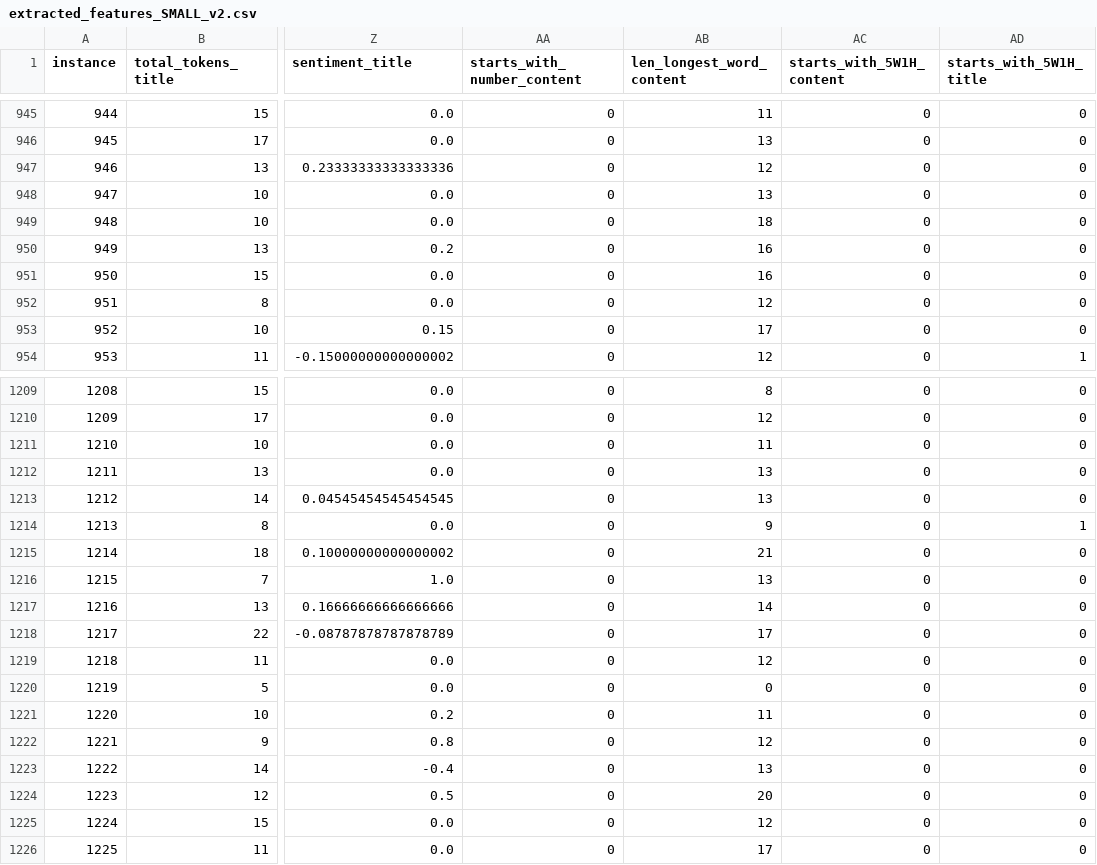
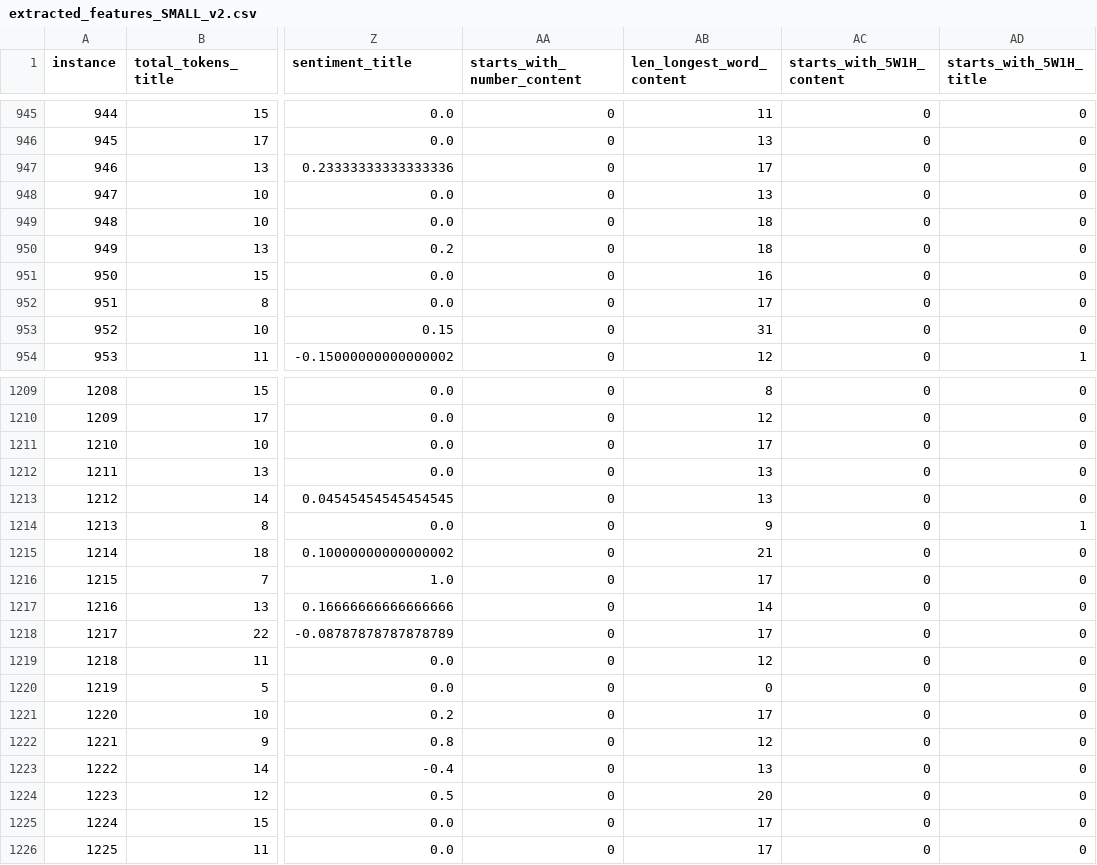
Before and after one commit to joycelim98/CS3244, a CSV file: ExtractedFeaturesDataset/extracted_features_SMALL_v2.csv, drawn as a sheet; only a part is shown, gaps mark what is left out; the diff covers the shown part only; the diff names each change by its address in the sheet, - before the commit and + after, or states it on an @@ line.

```diff
--- a/ExtractedFeaturesDataset/extracted_features_SMALL_v2.csv
+++ b/ExtractedFeaturesDataset/extracted_features_SMALL_v2.csv
-AB947 (len_longest_word_content): 12
+AB947 (len_longest_word_content): 17
-AB950 (len_longest_word_content): 16
+AB950 (len_longest_word_content): 18
-AB952 (len_longest_word_content): 12
+AB952 (len_longest_word_content): 17
-AB953 (len_longest_word_content): 17
+AB953 (len_longest_word_content): 31
-AB1211 (len_longest_word_content): 11
+AB1211 (len_longest_word_content): 17
-AB1216 (len_longest_word_content): 13
+AB1216 (len_longest_word_content): 17
-AB1221 (len_longest_word_content): 11
+AB1221 (len_longest_word_content): 17
-AB1225 (len_longest_word_content): 12
+AB1225 (len_longest_word_content): 17
```
Also changed, not shown: 146 edited cells elsewhere in this file, 1 other file.
